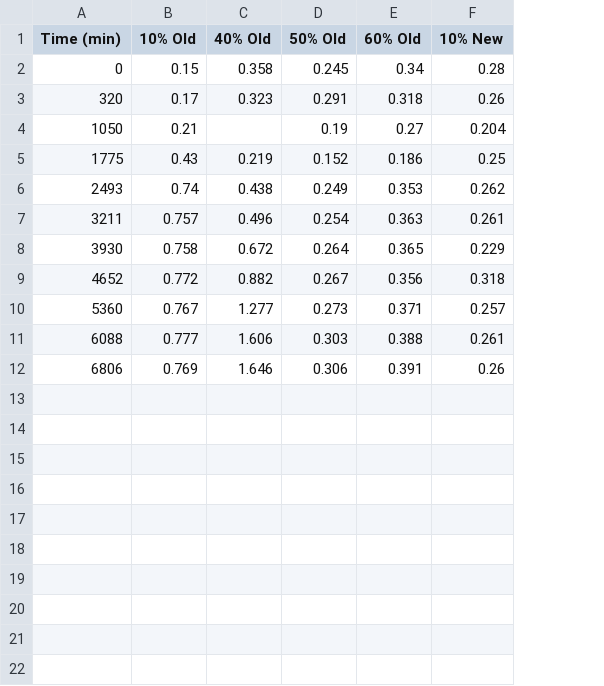
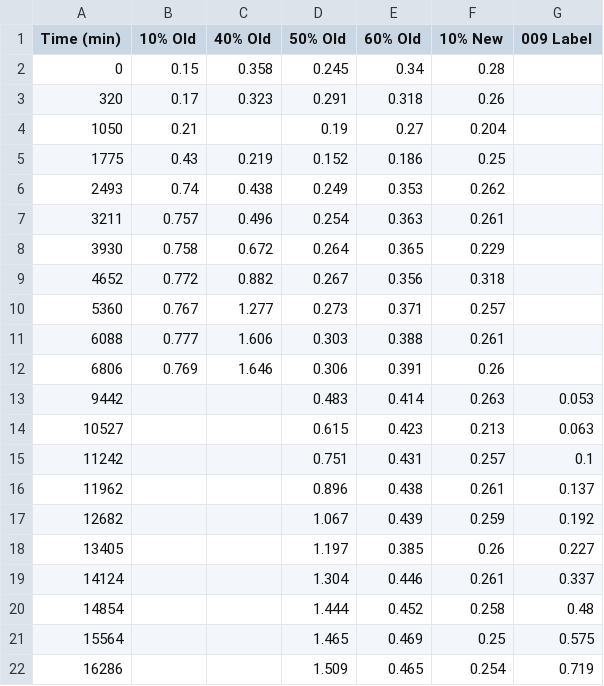
Before and after one commit to giauyentran/rpalus, a CSV file: rpalus_data_02222023.csv, drawn as a sheet; the diff names each change by its address in the sheet, - before the commit and + after, or states it on an @@ line.

```diff
--- a/rpalus_data_02222023.csv
+++ b/rpalus_data_02222023.csv
+column G (009 Label), empty
+row 13: 9442 |  |  | 0.483 | 0.414 | 0.263 | 0.053
+row 14: 10527 |  |  | 0.615 | 0.423 | 0.213 | 0.063
+row 15: 11242 |  |  | 0.751 | 0.431 | 0.257 | 0.1
+row 16: 11962 |  |  | 0.896 | 0.438 | 0.261 | 0.137
+row 17: 12682 |  |  | 1.067 | 0.439 | 0.259 | 0.192
+row 18: 13405 |  |  | 1.197 | 0.385 | 0.26 | 0.227
+row 19: 14124 |  |  | 1.304 | 0.446 | 0.261 | 0.337
+row 20: 14854 |  |  | 1.444 | 0.452 | 0.258 | 0.48
+row 21: 15564 |  |  | 1.465 | 0.469 | 0.25 | 0.575
+row 22: 16286 |  |  | 1.509 | 0.465 | 0.254 | 0.719
```
Also changed, not shown: 1 other file.
